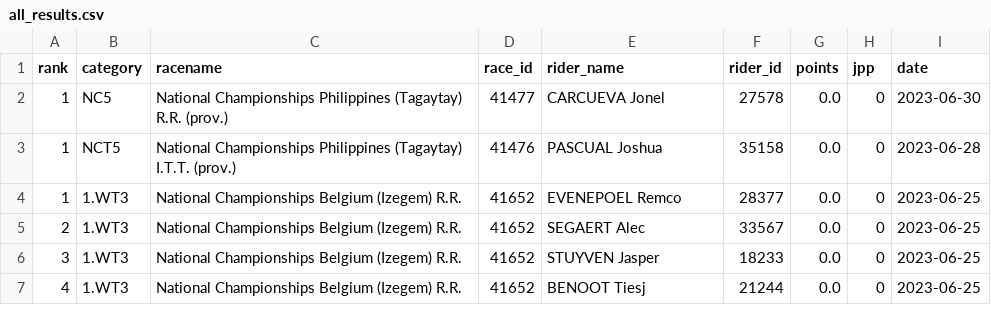
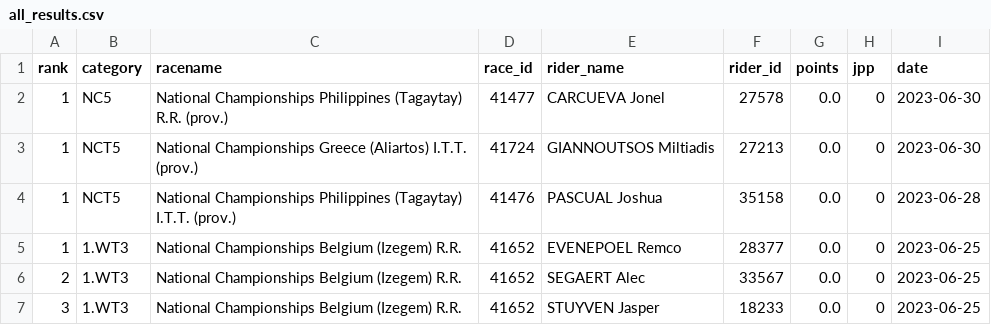
Before and after one commit to wijnandb/wielerspel2023, a CSV file: _data/all_results.csv, drawn as a sheet; only a part is shown; the shorter side is filled out with more unchanged rows.

Commit message:
New results at 2023-07-01T02:37:45

```diff
--- a/_data/all_results.csv
+++ b/_data/all_results.csv
@@ -2,2 +2,3 @@ rank,category,racename,race_id,rider_name,rider_id,points,jpp,date
 1,NC5,National Championships Philippines (Tagaytay) R.R. (prov.),41477,CARCUEVA Jonel,27578,0.0,0,2023-06-30
+1,NCT5,National Championships Greece (Aliartos) I.T.T. (prov.),41724,GIANNOUTSOS Miltiadis,27213,0.0,0,2023-06-30
 1,NCT5,National Championships Philippines (Tagaytay) I.T.T. (prov.),41476,PASCUAL Joshua,35158,0.0,0,2023-06-28
```
Also changed, not shown: _data/latest_results.csv, 1 other file.
